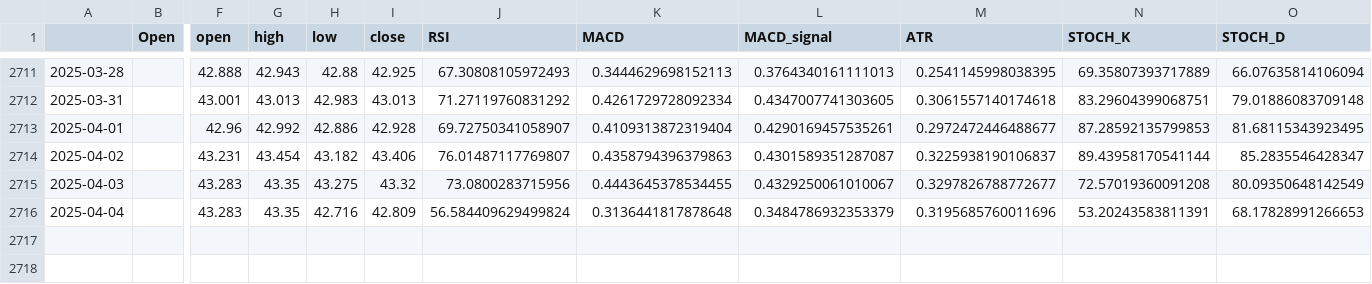
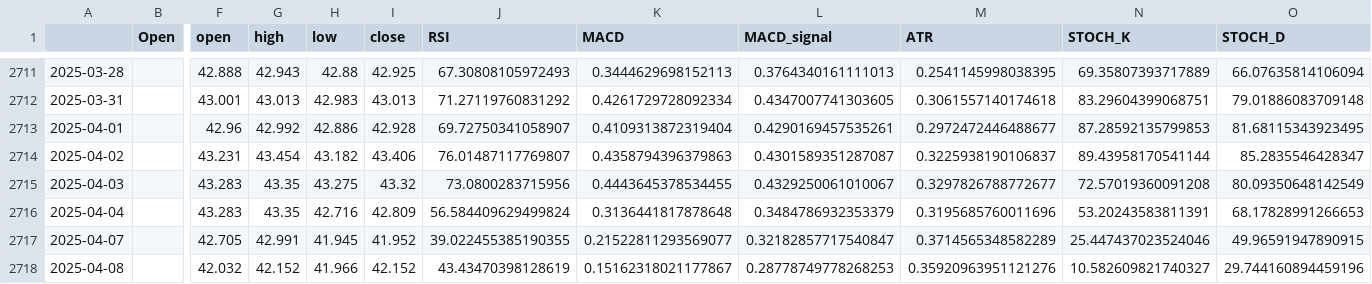
Before and after one commit to htseng2/TradeNotifier, a CSV file: Alpha_Vantage_Data/GBP_TWD.csv, drawn as a sheet; only a part is shown, gaps mark what is left out; rows hold the shown columns only; the diff names each change by its address in the sheet, - before the commit and + after, or states it on an @@ line.

```diff
--- a/Alpha_Vantage_Data/GBP_TWD.csv
+++ b/Alpha_Vantage_Data/GBP_TWD.csv
+row 2717: 2025-04-07 |  | 42.705 | 42.991 | 41.945 | 41.952 | 39.022455385190355 | 0.21522811293569077 | 0.32182857717540847 | 0.3714565348582289 | 25.447437023524046 | 49.96591947890915
+row 2718: 2025-04-08 |  | 42.032 | 42.152 | 41.966 | 42.152 | 43.43470398128619 | 0.15162318021177867 | 0.28778749778268253 | 0.35920963951121276 | 10.582609821740327 | 29.744160894459196
```
Also changed, not shown: Alpha_Vantage_Data/AUD_TWD.csv, Alpha_Vantage_Data/EUR_TWD.csv, 4 other files.
